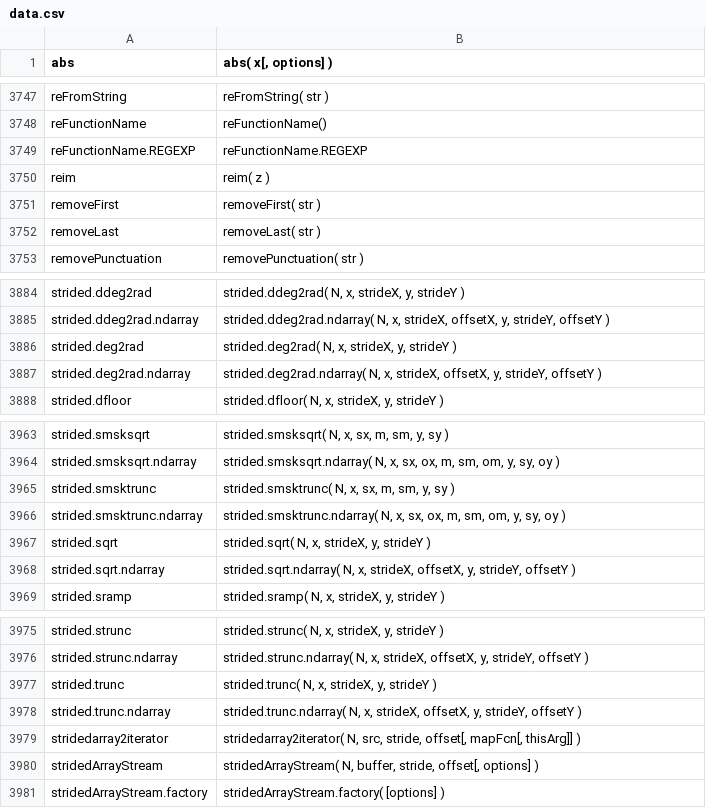
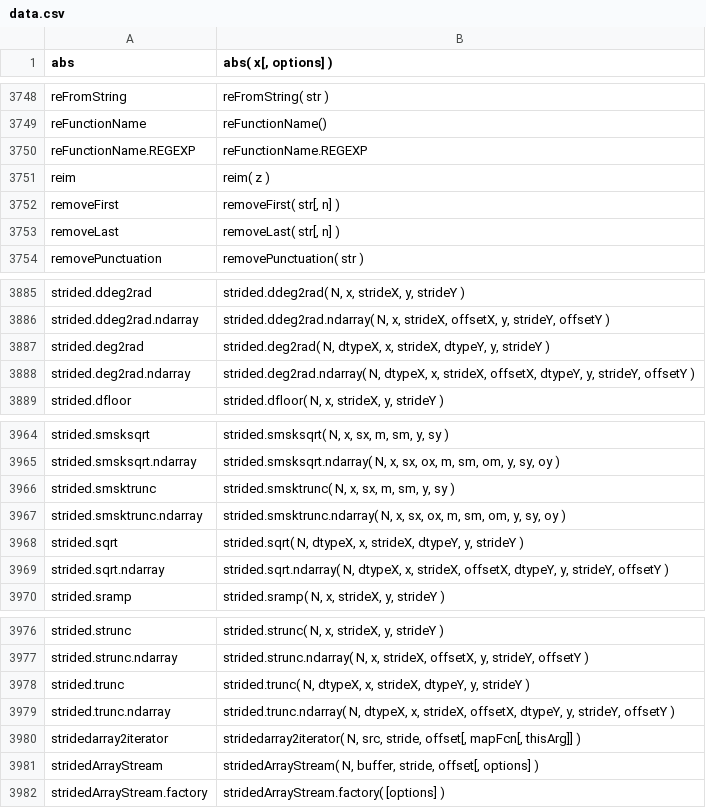
Before and after one commit to stdlib-js/repl-signature, a CSV file: data/data.csv, drawn as a sheet; only a part is shown, gaps mark what is left out; the diff covers the shown part only.

```diff
--- a/data/data.csv
+++ b/data/data.csv
@@ -3750,4 +3751,4 @@ reFunctionName.REGEXP,"reFunctionName.REGEXP"
 reim,"reim( z )"
-removeFirst,"removeFirst( str )"
-removeLast,"removeLast( str )"
+removeFirst,"removeFirst( str[, n] )"
+removeLast,"removeLast( str[, n] )"
 removePunctuation,"removePunctuation( str )"
@@ -3885,4 +3886,4 @@ strided.ddeg2rad,"strided.ddeg2rad( N, x, strideX, y, strideY )"
 strided.ddeg2rad.ndarray,"strided.ddeg2rad.ndarray( N, x, strideX, offsetX, y, strideY, offsetY )"
-strided.deg2rad,"strided.deg2rad( N, x, strideX, y, strideY )"
-strided.deg2rad.ndarray,"strided.deg2rad.ndarray( N, x, strideX, offsetX, y, strideY, offsetY )"
+strided.deg2rad,"strided.deg2rad( N, dtypeX, x, strideX, dtypeY, y, strideY )"
+strided.deg2rad.ndarray,"strided.deg2rad.ndarray( N, dtypeX, x, strideX, offsetX, dtypeY, y, strideY, offsetY )"
 strided.dfloor,"strided.dfloor( N, x, strideX, y, strideY )"
@@ -3966,4 +3967,4 @@ strided.smsktrunc,"strided.smsktrunc( N, x, sx, m, sm, y, sy )"
 strided.smsktrunc.ndarray,"strided.smsktrunc.ndarray( N, x, sx, ox, m, sm, om, y, sy, oy )"
-strided.sqrt,"strided.sqrt( N, x, strideX, y, strideY )"
-strided.sqrt.ndarray,"strided.sqrt.ndarray( N, x, strideX, offsetX, y, strideY, offsetY )"
+strided.sqrt,"strided.sqrt( N, dtypeX, x, strideX, dtypeY, y, strideY )"
+strided.sqrt.ndarray,"strided.sqrt.ndarray( N, dtypeX, x, strideX, offsetX, dtypeY, y, strideY, offsetY )"
 strided.sramp,"strided.sramp( N, x, strideX, y, strideY )"
@@ -3976,4 +3977,4 @@ strided.strunc,"strided.strunc( N, x, strideX, y, strideY )"
 strided.strunc.ndarray,"strided.strunc.ndarray( N, x, strideX, offsetX, y, strideY, offsetY )"
-strided.trunc,"strided.trunc( N, x, strideX, y, strideY )"
-strided.trunc.ndarray,"strided.trunc.ndarray( N, x, strideX, offsetX, y, strideY, offsetY )"
+strided.trunc,"strided.trunc( N, dtypeX, x, strideX, dtypeY, y, strideY )"
+strided.trunc.ndarray,"strided.trunc.ndarray( N, dtypeX, x, strideX, offsetX, dtypeY, y, strideY, offsetY )"
 stridedarray2iterator,"stridedarray2iterator( N, src, stride, offset[, mapFcn[, thisArg]] )"
```
Also changed, not shown: 1 added row and 16 edited cells elsewhere in this file, 1 other file.
